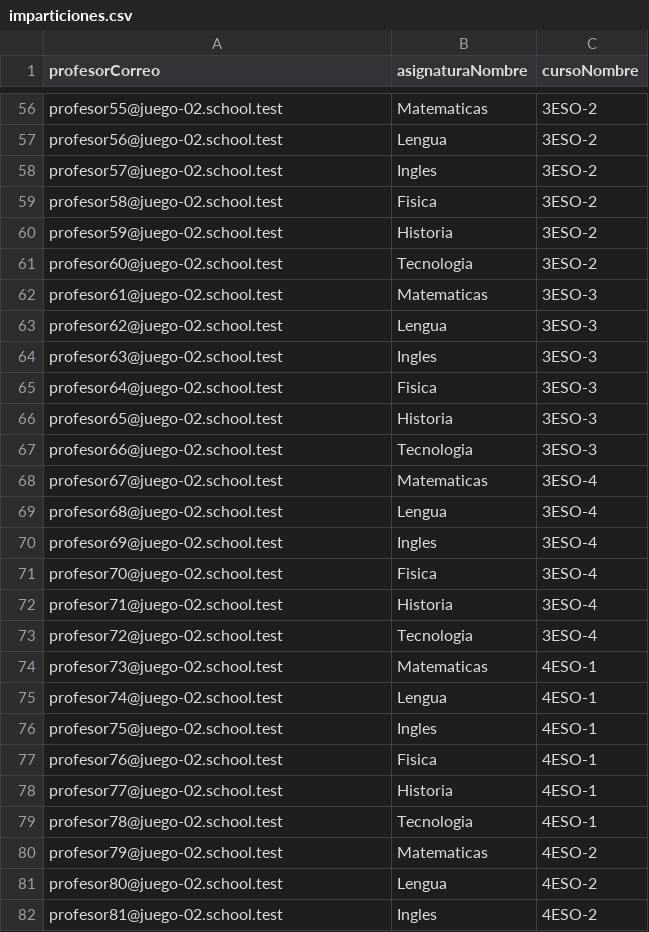
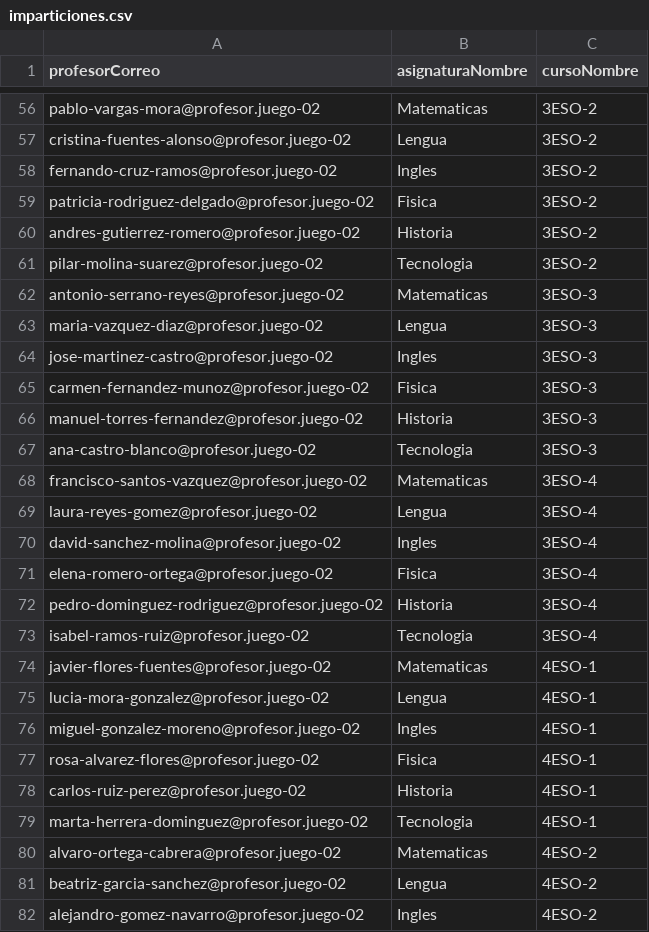
Before and after one commit to oscararbo/SchoolManager, a CSV file: csv-pruebas-grandes/imparticiones.csv, drawn as a sheet; only a part is shown, gaps mark what is left out; the diff covers the shown part only; the diff names each change by its address in the sheet, - before the commit and + after, or states it on an @@ line.

```diff
--- a/csv-pruebas-grandes/imparticiones.csv
+++ b/csv-pruebas-grandes/imparticiones.csv
-A56 (profesorCorreo): profesor55@juego-02.school.test
+A56 (profesorCorreo): pablo-vargas-mora@profesor.juego-02
-A57 (profesorCorreo): profesor56@juego-02.school.test
+A57 (profesorCorreo): cristina-fuentes-alonso@profesor.juego-02
-A58 (profesorCorreo): profesor57@juego-02.school.test
+A58 (profesorCorreo): fernando-cruz-ramos@profesor.juego-02
-A59 (profesorCorreo): profesor58@juego-02.school.test
+A59 (profesorCorreo): patricia-rodriguez-delgado@profesor.juego-02
-A60 (profesorCorreo): profesor59@juego-02.school.test
+A60 (profesorCorreo): andres-gutierrez-romero@profesor.juego-02
-A61 (profesorCorreo): profesor60@juego-02.school.test
+A61 (profesorCorreo): pilar-molina-suarez@profesor.juego-02
-A62 (profesorCorreo): profesor61@juego-02.school.test
+A62 (profesorCorreo): antonio-serrano-reyes@profesor.juego-02
-A63 (profesorCorreo): profesor62@juego-02.school.test
+A63 (profesorCorreo): maria-vazquez-diaz@profesor.juego-02
-A64 (profesorCorreo): profesor63@juego-02.school.test
+A64 (profesorCorreo): jose-martinez-castro@profesor.juego-02
-A65 (profesorCorreo): profesor64@juego-02.school.test
+A65 (profesorCorreo): carmen-fernandez-munoz@profesor.juego-02
-A66 (profesorCorreo): profesor65@juego-02.school.test
+A66 (profesorCorreo): manuel-torres-fernandez@profesor.juego-02
-A67 (profesorCorreo): profesor66@juego-02.school.test
+A67 (profesorCorreo): ana-castro-blanco@profesor.juego-02
-A68 (profesorCorreo): profesor67@juego-02.school.test
+A68 (profesorCorreo): francisco-santos-vazquez@profesor.juego-02
-A69 (profesorCorreo): profesor68@juego-02.school.test
+A69 (profesorCorreo): laura-reyes-gomez@profesor.juego-02
-A70 (profesorCorreo): profesor69@juego-02.school.test
+A70 (profesorCorreo): david-sanchez-molina@profesor.juego-02
-A71 (profesorCorreo): profesor70@juego-02.school.test
+A71 (profesorCorreo): elena-romero-ortega@profesor.juego-02
-A72 (profesorCorreo): profesor71@juego-02.school.test
+A72 (profesorCorreo): pedro-dominguez-rodriguez@profesor.juego-02
-A73 (profesorCorreo): profesor72@juego-02.school.test
+A73 (profesorCorreo): isabel-ramos-ruiz@profesor.juego-02
-A74 (profesorCorreo): profesor73@juego-02.school.test
+A74 (profesorCorreo): javier-flores-fuentes@profesor.juego-02
-A75 (profesorCorreo): profesor74@juego-02.school.test
+A75 (profesorCorreo): lucia-mora-gonzalez@profesor.juego-02
-A76 (profesorCorreo): profesor75@juego-02.school.test
+A76 (profesorCorreo): miguel-gonzalez-moreno@profesor.juego-02
-A77 (profesorCorreo): profesor76@juego-02.school.test
+A77 (profesorCorreo): rosa-alvarez-flores@profesor.juego-02
-A78 (profesorCorreo): profesor77@juego-02.school.test
+A78 (profesorCorreo): carlos-ruiz-perez@profesor.juego-02
-A79 (profesorCorreo): profesor78@juego-02.school.test
+A79 (profesorCorreo): marta-herrera-dominguez@profesor.juego-02
-A80 (profesorCorreo): profesor79@juego-02.school.test
+A80 (profesorCorreo): alvaro-ortega-cabrera@profesor.juego-02
-A81 (profesorCorreo): profesor80@juego-02.school.test
+A81 (profesorCorreo): beatriz-garcia-sanchez@profesor.juego-02
-A82 (profesorCorreo): profesor81@juego-02.school.test
+A82 (profesorCorreo): alejandro-gomez-navarro@profesor.juego-02
```
Also changed, not shown: 105 edited cells elsewhere in this file, csv-pruebas-grandes/profesores.csv, 42 other files.
